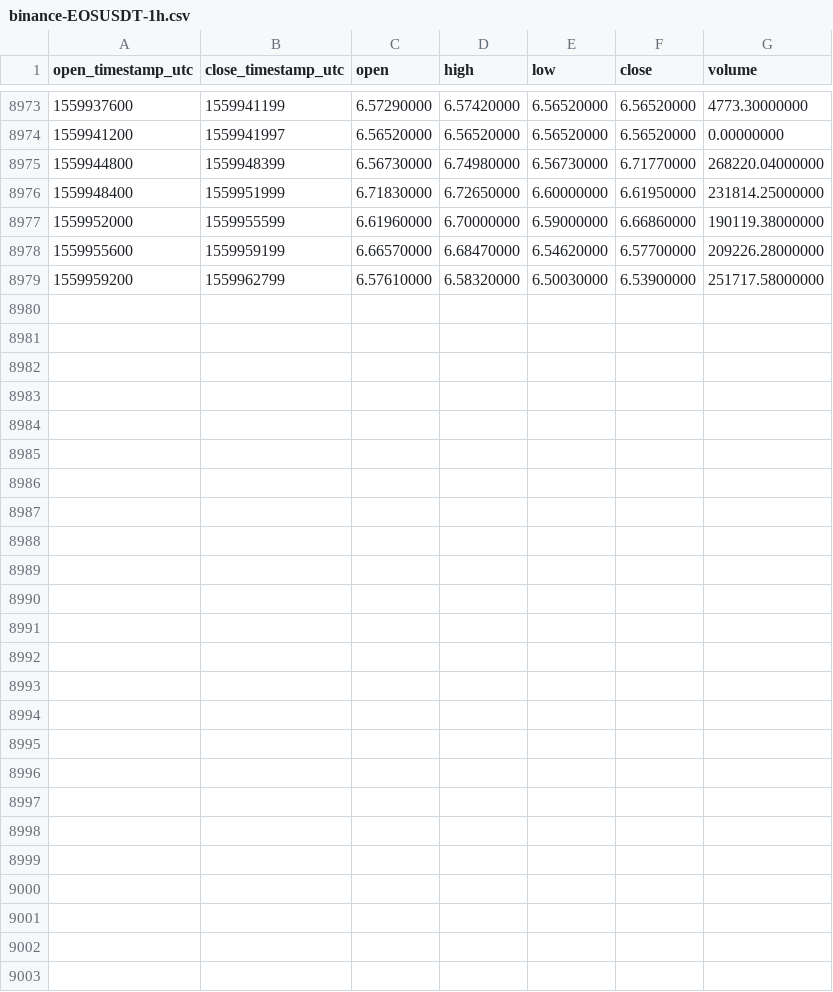
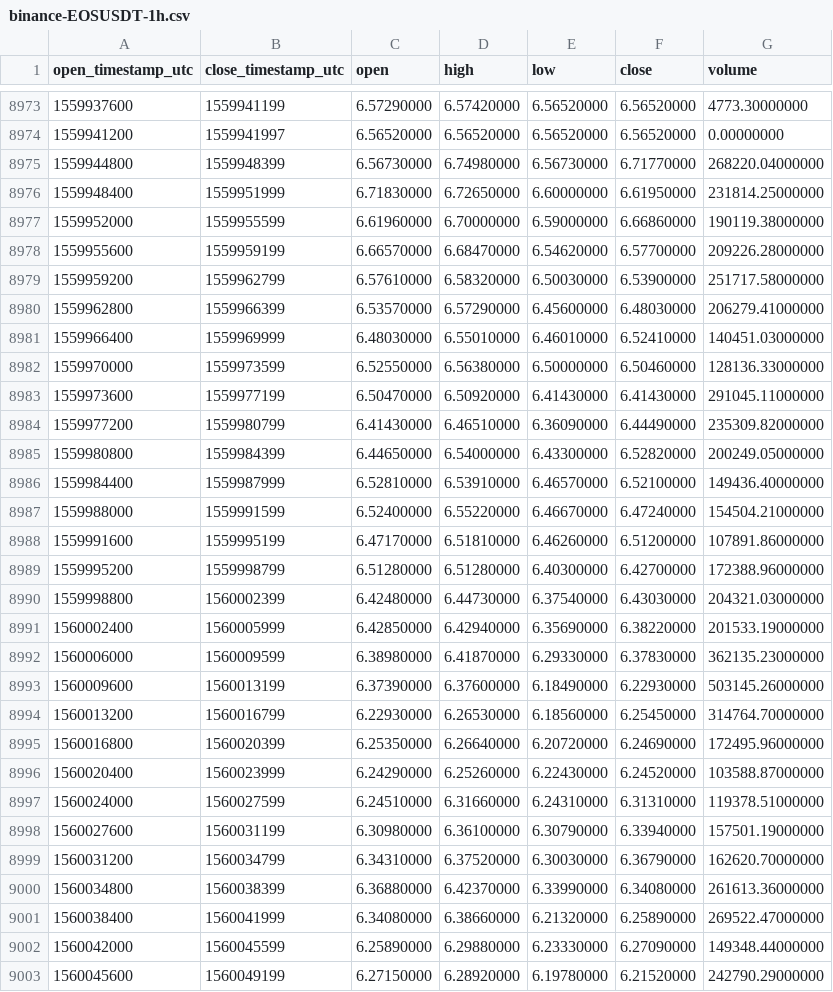
Before and after one commit to cryptobigbro/binance-EOSUSDT, a CSV file: binance-EOSUSDT-1h.csv, drawn as a sheet; only a part is shown, gaps mark what is left out.

Commit message:
Update OHLCV data.

```diff
--- a/binance-EOSUSDT-1h.csv
+++ b/binance-EOSUSDT-1h.csv
@@ -8979 +8979,25 @@ open_timestamp_utc,close_timestamp_utc,open,high,low,close,volume
 1559959200,1559962799,6.57610000,6.58320000,6.50030000,6.53900000,251717.58000000
+1559962800,1559966399,6.53570000,6.57290000,6.45600000,6.48030000,206279.41000000
+1559966400,1559969999,6.48030000,6.55010000,6.46010000,6.52410000,140451.03000000
+1559970000,1559973599,6.52550000,6.56380000,6.50000000,6.50460000,128136.33000000
+1559973600,1559977199,6.50470000,6.50920000,6.41430000,6.41430000,291045.11000000
+1559977200,1559980799,6.41430000,6.46510000,6.36090000,6.44490000,235309.82000000
+1559980800,1559984399,6.44650000,6.54000000,6.43300000,6.52820000,200249.05000000
+1559984400,1559987999,6.52810000,6.53910000,6.46570000,6.52100000,149436.40000000
+1559988000,1559991599,6.52400000,6.55220000,6.46670000,6.47240000,154504.21000000
+1559991600,1559995199,6.47170000,6.51810000,6.46260000,6.51200000,107891.86000000
+1559995200,1559998799,6.51280000,6.51280000,6.40300000,6.42700000,172388.96000000
+1559998800,1560002399,6.42480000,6.44730000,6.37540000,6.43030000,204321.03000000
+1560002400,1560005999,6.42850000,6.42940000,6.35690000,6.38220000,201533.19000000
+1560006000,1560009599,6.38980000,6.41870000,6.29330000,6.37830000,362135.23000000
+1560009600,1560013199,6.37390000,6.37600000,6.18490000,6.22930000,503145.26000000
+1560013200,1560016799,6.22930000,6.26530000,6.18560000,6.25450000,314764.70000000
+1560016800,1560020399,6.25350000,6.26640000,6.20720000,6.24690000,172495.96000000
+1560020400,1560023999,6.24290000,6.25260000,6.22430000,6.24520000,103588.87000000
+1560024000,1560027599,6.24510000,6.31660000,6.24310000,6.31310000,119378.51000000
+1560027600,1560031199,6.30980000,6.36100000,6.30790000,6.33940000,157501.19000000
+1560031200,1560034799,6.34310000,6.37520000,6.30030000,6.36790000,162620.70000000
+1560034800,1560038399,6.36880000,6.42370000,6.33990000,6.34080000,261613.36000000
+1560038400,1560041999,6.34080000,6.38660000,6.21320000,6.25890000,269522.47000000
+1560042000,1560045599,6.25890000,6.29880000,6.23330000,6.27090000,149348.44000000
+1560045600,1560049199,6.27150000,6.28920000,6.19780000,6.21520000,242790.29000000
```
Also changed, not shown: binance-EOSUSDT-1d.csv.
